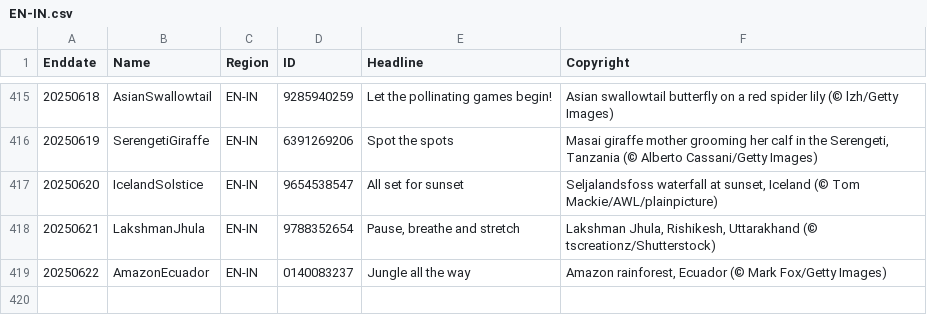
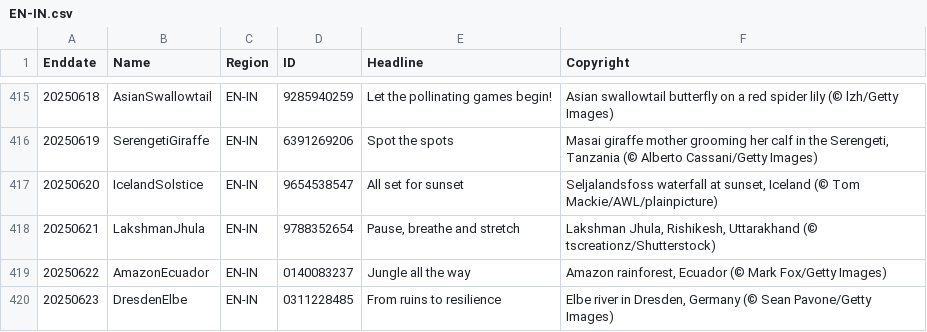
Before and after one commit to taumasyang/imageArchive, a CSV file: metadata/EN-IN.csv, drawn as a sheet; only a part is shown, gaps mark what is left out; the diff names each change by its address in the sheet, - before the commit and + after, or states it on an @@ line.

```diff
--- a/metadata/EN-IN.csv
+++ b/metadata/EN-IN.csv
+row 420: 20250623 | DresdenElbe | EN-IN | 0311228485 | From ruins to resilience | Elbe river in Dresden, Germany (© Sean Pavone/Getty Images)
```
Also changed, not shown: metadata/DE-DE.csv, metadata/EN-US.csv, 10 other files.
